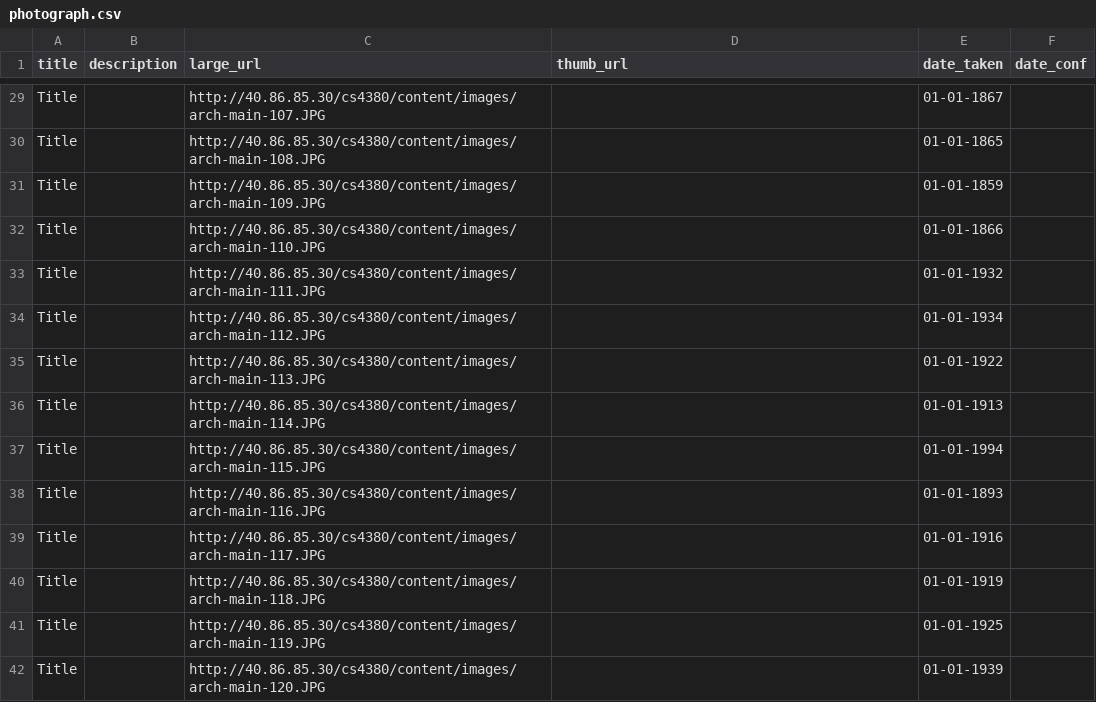
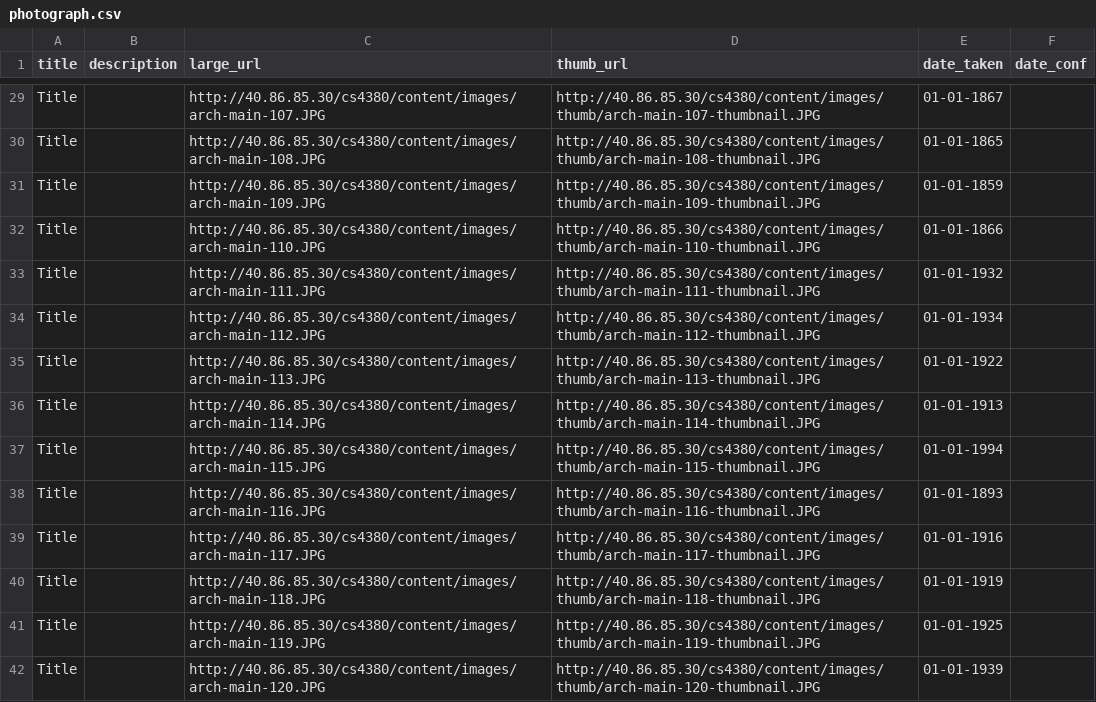
Before and after one commit to bsvm7/cs4380-final-project, a CSV file: db/input_data/photograph.csv, drawn as a sheet; only a part is shown, gaps mark what is left out; the diff covers the shown part only; the diff names each change by its address in the sheet, - before the commit and + after, or states it on an @@ line.

```diff
--- a/db/input_data/photograph.csv
+++ b/db/input_data/photograph.csv
-D29 (thumb_url): (empty)
+D29 (thumb_url): http://40.86.85.30/cs4380/content/images/thumb/arch-main-107-thumbnail.JPG
-D30 (thumb_url): (empty)
+D30 (thumb_url): http://40.86.85.30/cs4380/content/images/thumb/arch-main-108-thumbnail.JPG
-D31 (thumb_url): (empty)
+D31 (thumb_url): http://40.86.85.30/cs4380/content/images/thumb/arch-main-109-thumbnail.JPG
-D32 (thumb_url): (empty)
+D32 (thumb_url): http://40.86.85.30/cs4380/content/images/thumb/arch-main-110-thumbnail.JPG
-D33 (thumb_url): (empty)
+D33 (thumb_url): http://40.86.85.30/cs4380/content/images/thumb/arch-main-111-thumbnail.JPG
-D34 (thumb_url): (empty)
+D34 (thumb_url): http://40.86.85.30/cs4380/content/images/thumb/arch-main-112-thumbnail.JPG
-D35 (thumb_url): (empty)
+D35 (thumb_url): http://40.86.85.30/cs4380/content/images/thumb/arch-main-113-thumbnail.JPG
-D36 (thumb_url): (empty)
+D36 (thumb_url): http://40.86.85.30/cs4380/content/images/thumb/arch-main-114-thumbnail.JPG
-D37 (thumb_url): (empty)
+D37 (thumb_url): http://40.86.85.30/cs4380/content/images/thumb/arch-main-115-thumbnail.JPG
-D38 (thumb_url): (empty)
+D38 (thumb_url): http://40.86.85.30/cs4380/content/images/thumb/arch-main-116-thumbnail.JPG
-D39 (thumb_url): (empty)
+D39 (thumb_url): http://40.86.85.30/cs4380/content/images/thumb/arch-main-117-thumbnail.JPG
-D40 (thumb_url): (empty)
+D40 (thumb_url): http://40.86.85.30/cs4380/content/images/thumb/arch-main-118-thumbnail.JPG
-D41 (thumb_url): (empty)
+D41 (thumb_url): http://40.86.85.30/cs4380/content/images/thumb/arch-main-119-thumbnail.JPG
-D42 (thumb_url): (empty)
+D42 (thumb_url): http://40.86.85.30/cs4380/content/images/thumb/arch-main-120-thumbnail.JPG
```
Also changed, not shown: 27 edited cells elsewhere in this file.
